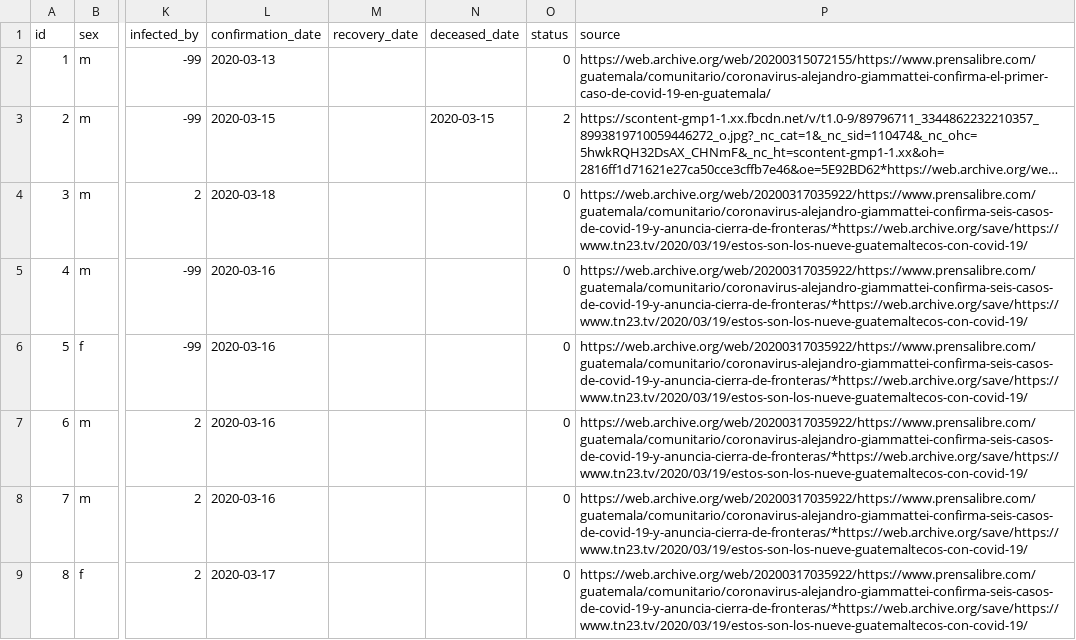
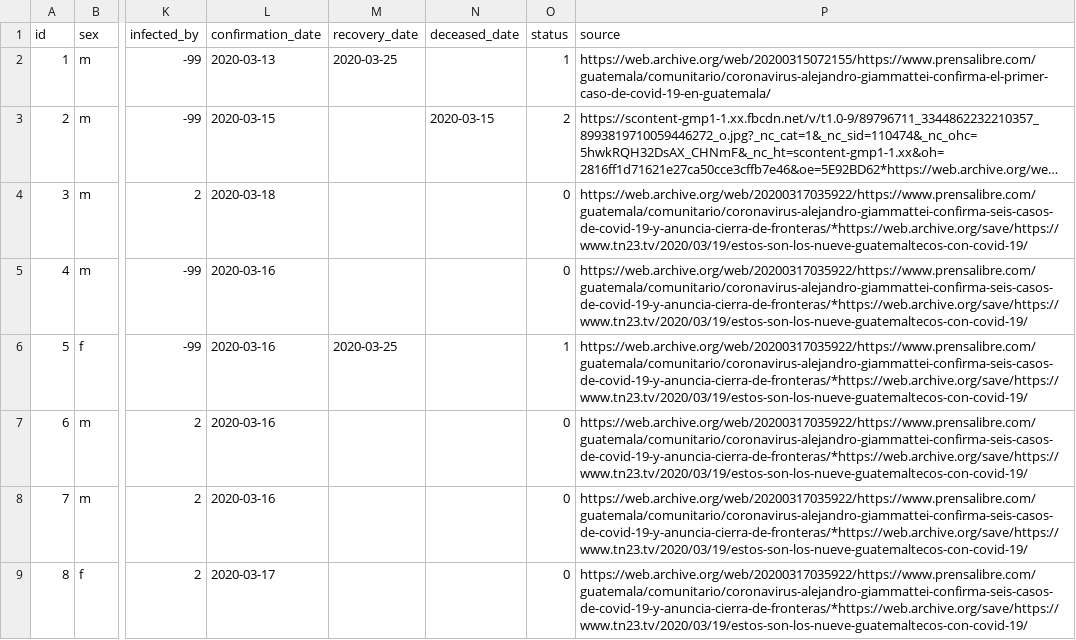
Before and after one commit to ncovgt2020/covid19_guatemala, a CSV file: patients.csv, drawn as a sheet; only a part is shown, gaps mark what is left out; long unchanged cells end in …; the diff covers the shown part only; the diff names each change by its address in the sheet, - before the commit and + after, or states it on an @@ line.

Commit message:
Update 2020mar25

```diff
--- a/patients.csv
+++ b/patients.csv
-M2 (recovery_date): (empty)
+M2 (recovery_date): 2020-03-25
-O2 (status): 0
+O2 (status): 1
-M6 (recovery_date): (empty)
+M6 (recovery_date): 2020-03-25
-O6 (status): 0
+O6 (status): 1
```
Also changed, not shown: 3 added rows and 3 edited cells elsewhere in this file.
